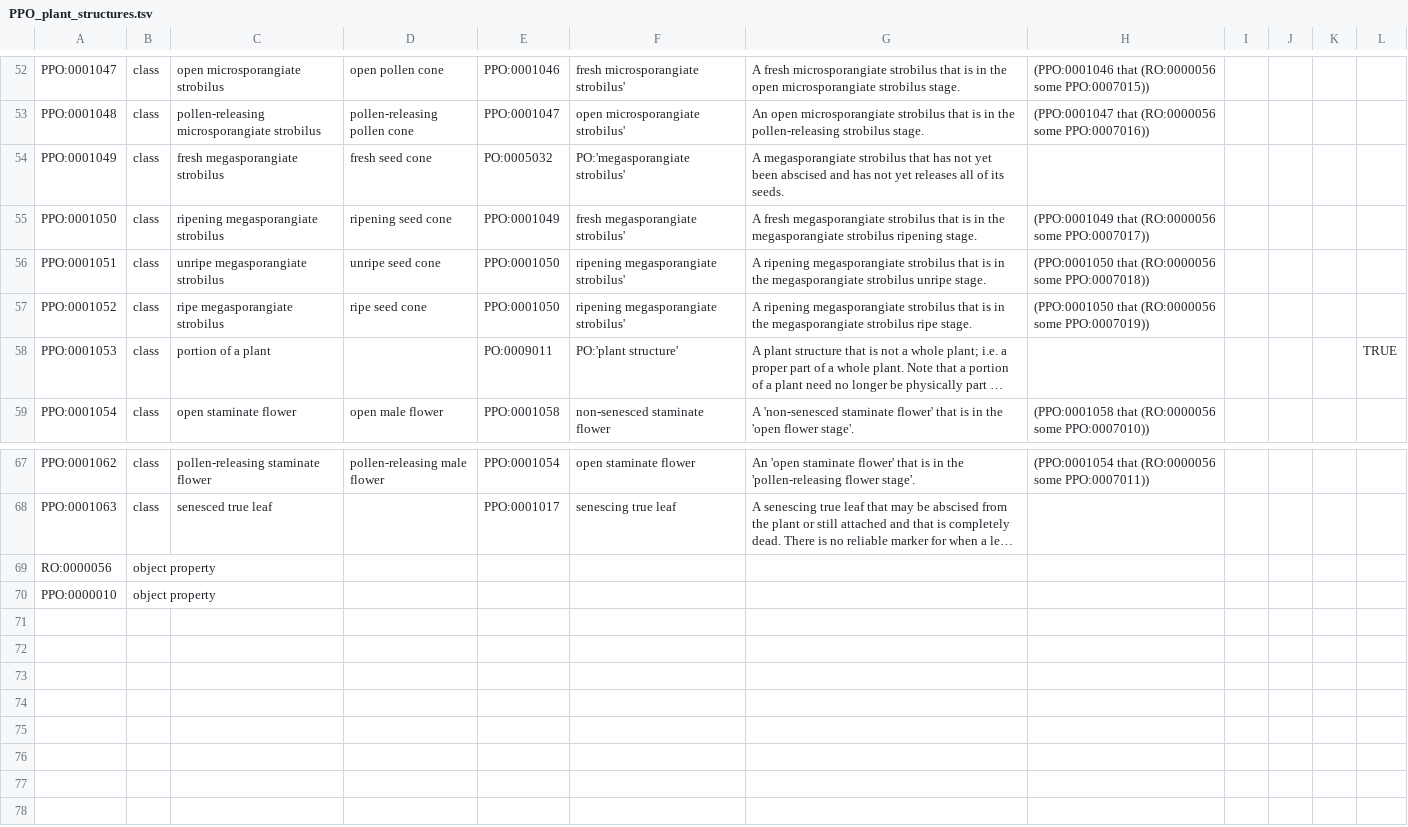
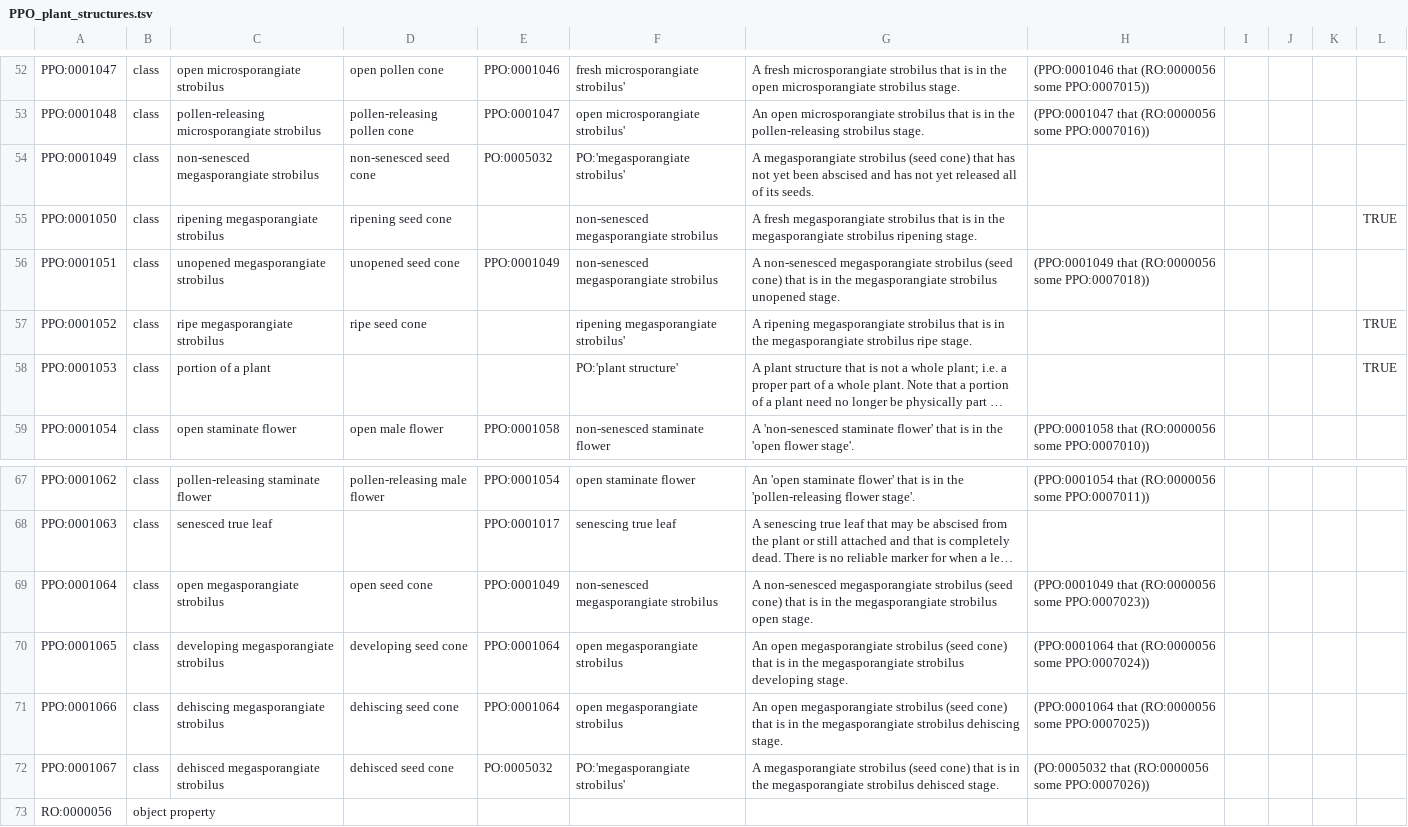
Before and after one commit to PlantPhenoOntology/ppo, a TSV file: src/templates/PPO_plant_structures.tsv, drawn as a sheet; only a part is shown, gaps mark what is left out; the shorter side is filled out with more unchanged rows; long unchanged cells end in …; the diff names each change by its address in the sheet, - before the commit and + after, or states it on an @@ line.

```diff
--- a/src/templates/PPO_plant_structures.tsv
+++ b/src/templates/PPO_plant_structures.tsv
-C54: fresh megasporangiate strobilus
+C54: non-senesced megasporangiate strobilus
-D54: fresh seed cone
+D54: non-senesced seed cone
-G54: …megasporangiate strobilus that has not yet been abscised and has not yet releases all of…
+G54: …megasporangiate strobilus (seed cone) that has not yet been abscised and has not yet released all of…
-E55: PPO:0001049
+E55: (empty)
-F55: fresh megasporangiate strobilus'
+F55: non-senesced megasporangiate strobilus
-H55: (PPO:0001049 that (RO:0000056 some PPO:0007017))
+H55: (empty)
-L55: (empty)
+L55: TRUE
-C56: unripe megasporangiate strobilus
+C56: unopened megasporangiate strobilus
-D56: unripe seed cone
+D56: unopened seed cone
-E56: PPO:0001050
+E56: PPO:0001049
-F56: ripening megasporangiate strobilus'
+F56: non-senesced megasporangiate strobilus
-G56: A ripening megasporangiate strobilus that is in the megasporangiate strobilus unripe stage.
+G56: A non-senesced megasporangiate strobilus (seed cone) that is in the megasporangiate strobilus unopened stage.
-H56: (PPO:0001050 that (RO:0000056…
+H56: (PPO:0001049 that (RO:0000056…
-E57: PPO:0001050
+E57: (empty)
-H57: (PPO:0001050 that (RO:0000056 some PPO:0007019))
+H57: (empty)
-L57: (empty)
+L57: TRUE
-E58: PO:0009011
+E58: (empty)
+row 69: PPO:0001064 | class | open megasporangiate strobilus | open seed cone | PPO:0001049 | non-senesced megasporangiate strobilus | A non-senesced megasporangiate strobilus (seed cone) that is in the megasporangiate strobilus open stage. | (PPO:0001049 that (RO:0000056 some PPO:0007023))
+row 70: PPO:0001065 | class | developing megasporangiate strobilus | developing seed cone | PPO:0001064 | open megasporangiate strobilus | An open megasporangiate strobilus (seed cone) that is in the megasporangiate strobilus developing stage. | (PPO:0001064 that (RO:0000056 some PPO:0007024))
+row 71: PPO:0001066 | class | dehiscing megasporangiate strobilus | dehiscing seed cone | PPO:0001064 | open megasporangiate strobilus | An open megasporangiate strobilus (seed cone) that is in the megasporangiate strobilus dehiscing stage. | (PPO:0001064 that (RO:0000056 some PPO:0007025))
+row 72: PPO:0001067 | class | dehisced megasporangiate strobilus | dehisced seed cone | PO:0005032 | PO:'megasporangiate strobilus' | A megasporangiate strobilus (seed cone) that is in the megasporangiate strobilus dehisced stage. | (PO:0005032 that (RO:0000056 some PPO:0007026))
```
Also changed, not shown: src/patterns/data/default/PPO_trait_absent_classes.tsv, src/patterns/data/default/PPO_trait_presence_classes.tsv, 8 other files.
